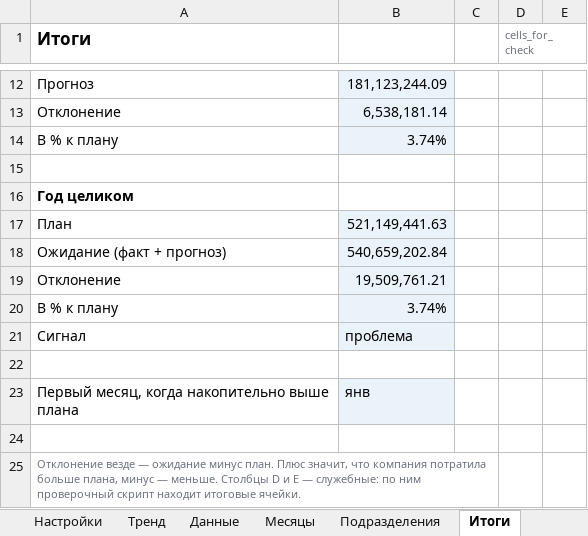
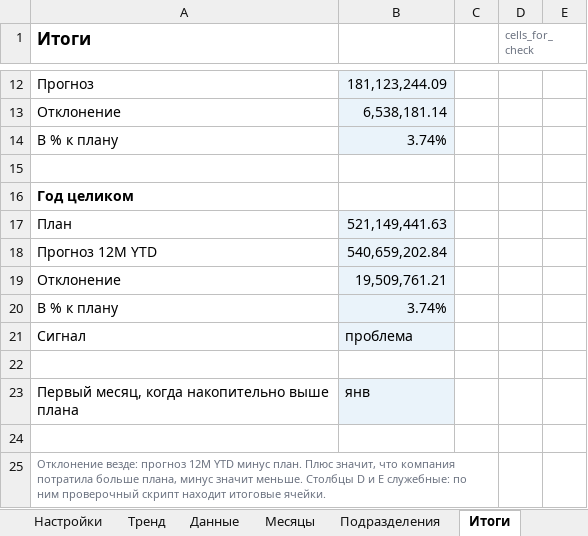
Before and after one commit to OlgaDimitrovaGit/comp-budget-lab-ru, an Excel workbook: budget-plan-fact/budget-plan-fact-model.xlsx, sheet Итоги, drawn as a sheet; only a part is shown, gaps mark what is left out; values as stored, in another font and other column widths than the file's, no borders; the diff names each change by its address in the sheet, - before the commit and + after, or states it on an @@ line.

```diff
--- a/budget-plan-fact/budget-plan-fact-model.xlsx (sheet Итоги)
+++ b/budget-plan-fact/budget-plan-fact-model.xlsx (sheet Итоги)
-A18 (Итоги): Ожидание (факт + прогноз)
+A18 (Итоги): Прогноз 12M YTD
-A25 (Итоги): Отклонение везде — ожидание минус план. Плюс значит, что компания потратила больше плана, минус — меньше. Столбцы D и E — служебные: по…
+A25 (Итоги): Отклонение везде: прогноз 12M YTD минус план. Плюс значит, что компания потратила больше плана, минус значит меньше. Столбцы D и E служебные: по…
```
Also changed, not shown: sheet Подразделения, sheet Данные, vacancy-calendar/vacancy-calendar-model.xlsx, 24 other files.
